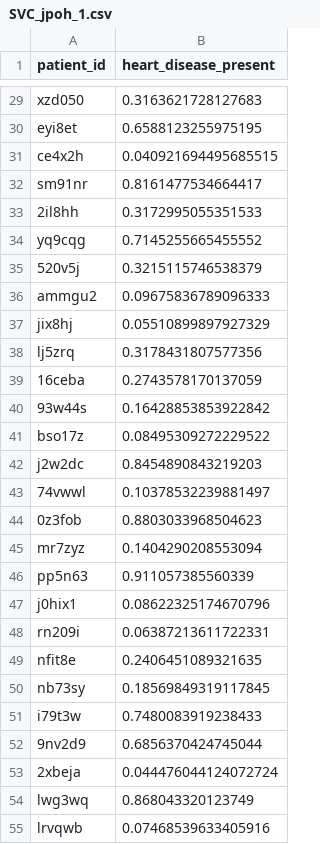
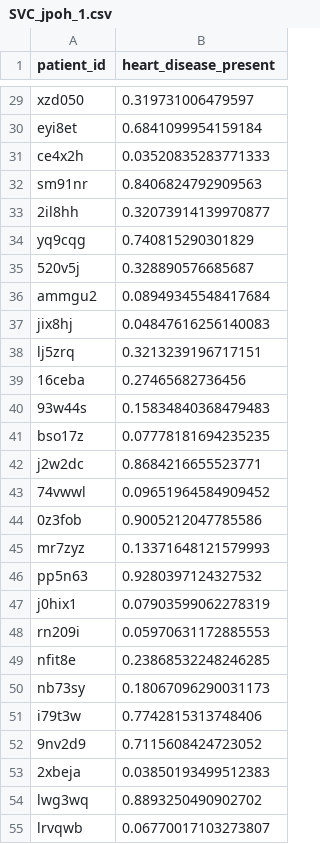
Before and after one commit to Jasonpoh/ML-HD, a CSV file: jason/SVC_jpoh_1.csv, drawn as a sheet; only a part is shown, gaps mark what is left out; the diff covers the shown part only; the diff names each change by its address in the sheet, - before the commit and + after, or states it on an @@ line.

```diff
--- a/jason/SVC_jpoh_1.csv
+++ b/jason/SVC_jpoh_1.csv
-B29 (heart_disease_present): 0.3163621728127683
+B29 (heart_disease_present): 0.319731006479597
-B30 (heart_disease_present): 0.6588123255975195
+B30 (heart_disease_present): 0.6841099954159184
-B31 (heart_disease_present): 0.040921694495685515
+B31 (heart_disease_present): 0.03520835283771333
-B32 (heart_disease_present): 0.8161477534664417
+B32 (heart_disease_present): 0.8406824792909563
-B33 (heart_disease_present): 0.3172995055351533
+B33 (heart_disease_present): 0.32073914139970877
-B34 (heart_disease_present): 0.7145255665455552
+B34 (heart_disease_present): 0.740815290301829
-B35 (heart_disease_present): 0.3215115746538379
+B35 (heart_disease_present): 0.328890576685687
-B36 (heart_disease_present): 0.09675836789096333
+B36 (heart_disease_present): 0.08949345548417684
-B37 (heart_disease_present): 0.05510899897927329
+B37 (heart_disease_present): 0.04847616256140083
-B38 (heart_disease_present): 0.3178431807577356
+B38 (heart_disease_present): 0.3213239196717151
-B39 (heart_disease_present): 0.2743578170137059
+B39 (heart_disease_present): 0.27465682736456
-B40 (heart_disease_present): 0.16428853853922842
+B40 (heart_disease_present): 0.15834840368479483
-B41 (heart_disease_present): 0.08495309272229522
+B41 (heart_disease_present): 0.07778181694235235
-B42 (heart_disease_present): 0.8454890843219203
+B42 (heart_disease_present): 0.8684216655523771
-B43 (heart_disease_present): 0.10378532239881497
+B43 (heart_disease_present): 0.09651964584909452
-B44 (heart_disease_present): 0.8803033968504623
+B44 (heart_disease_present): 0.9005212047785586
-B45 (heart_disease_present): 0.1404290208553094
+B45 (heart_disease_present): 0.13371648121579993
-B46 (heart_disease_present): 0.911057385560339
+B46 (heart_disease_present): 0.9280397124327532
-B47 (heart_disease_present): 0.08622325174670796
+B47 (heart_disease_present): 0.07903599062278319
-B48 (heart_disease_present): 0.06387213611722331
+B48 (heart_disease_present): 0.05970631172885553
-B49 (heart_disease_present): 0.2406451089321635
+B49 (heart_disease_present): 0.23868532248246285
-B50 (heart_disease_present): 0.18569849319117845
+B50 (heart_disease_present): 0.18067096290031173
-B51 (heart_disease_present): 0.7480083919238433
+B51 (heart_disease_present): 0.7742815313748406
-B52 (heart_disease_present): 0.6856370424745044
+B52 (heart_disease_present): 0.7115608424723052
-B53 (heart_disease_present): 0.044476044124072724
+B53 (heart_disease_present): 0.03850193499512383
-B54 (heart_disease_present): 0.868043320123749
+B54 (heart_disease_present): 0.8893250490902702
-B55 (heart_disease_present): 0.07468539633405916
+B55 (heart_disease_present): 0.06770017103273807
```
Also changed, not shown: 63 edited cells elsewhere in this file, 14 other files.
